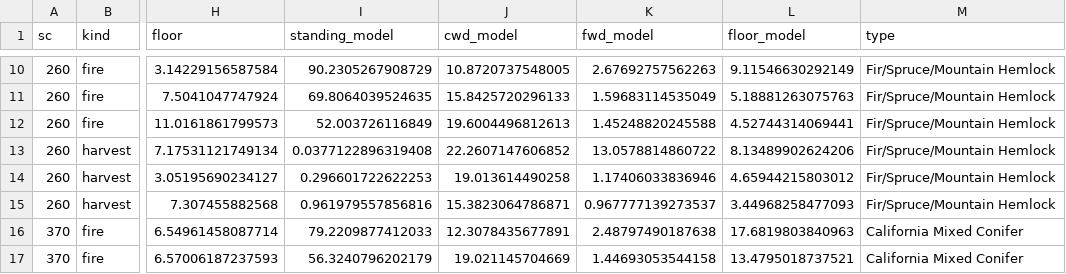
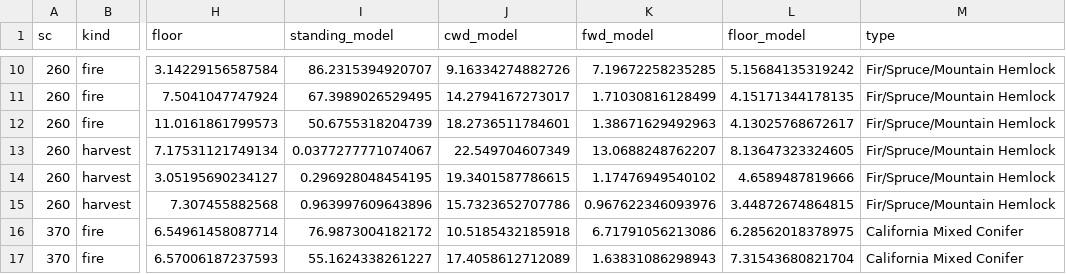
Before and after one commit to bsleeter/lucasCore, a CSV file: dev/fia/out-cal-events/young-stand-replacing.csv, drawn as a sheet; only a part is shown, gaps mark what is left out; the diff covers the shown part only; the diff names each change by its address in the sheet, - before the commit and + after, or states it on an @@ line.

```diff
--- a/dev/fia/out-cal-events/young-stand-replacing.csv
+++ b/dev/fia/out-cal-events/young-stand-replacing.csv
-I10 (standing_model): 90.2305267908729
+I10 (standing_model): 86.2315394920707
-J10 (cwd_model): 10.8720737548005
+J10 (cwd_model): 9.16334274882726
-K10 (fwd_model): 2.67692757562263
+K10 (fwd_model): 7.19672258235285
-L10 (floor_model): 9.11546630292149
+L10 (floor_model): 5.15684135319242
-I11 (standing_model): 69.8064039524635
+I11 (standing_model): 67.3989026529495
-J11 (cwd_model): 15.8425720296133
+J11 (cwd_model): 14.2794167273017
-K11 (fwd_model): 1.59683114535049
+K11 (fwd_model): 1.71030816128499
-L11 (floor_model): 5.18881263075763
+L11 (floor_model): 4.15171344178135
-I12 (standing_model): 52.003726116849
+I12 (standing_model): 50.6755318204739
-J12 (cwd_model): 19.6004496812613
+J12 (cwd_model): 18.2736511784601
-K12 (fwd_model): 1.45248820245588
+K12 (fwd_model): 1.38671629492963
-L12 (floor_model): 4.52744314069441
+L12 (floor_model): 4.13025768672617
-I13 (standing_model): 0.0377122896319408
+I13 (standing_model): 0.0377277771074067
-J13 (cwd_model): 22.2607147606852
+J13 (cwd_model): 22.549704607349
-K13 (fwd_model): 13.0578814860722
+K13 (fwd_model): 13.0688248762207
-L13 (floor_model): 8.13489902624206
+L13 (floor_model): 8.13647323324605
-I14 (standing_model): 0.296601722622253
+I14 (standing_model): 0.296928048454195
-J14 (cwd_model): 19.013614490258
+J14 (cwd_model): 19.3401587786615
-K14 (fwd_model): 1.17406033836946
+K14 (fwd_model): 1.17476949540102
-L14 (floor_model): 4.65944215803012
+L14 (floor_model): 4.6589487819666
-I15 (standing_model): 0.961979557856816
+I15 (standing_model): 0.963997609643896
-J15 (cwd_model): 15.3823064786871
+J15 (cwd_model): 15.7323652707786
-K15 (fwd_model): 0.967777139273537
+K15 (fwd_model): 0.967622346093976
-L15 (floor_model): 3.44968258477093
+L15 (floor_model): 3.44872674864815
-I16 (standing_model): 79.2209877412033
+I16 (standing_model): 76.9873004182172
-J16 (cwd_model): 12.3078435677891
+J16 (cwd_model): 10.5185432185918
-K16 (fwd_model): 2.48797490187638
+K16 (fwd_model): 6.71791056213086
-L16 (floor_model): 17.6819803840963
+L16 (floor_model): 6.28562018378975
-I17 (standing_model): 56.3240796202179
+I17 (standing_model): 55.1624338261227
-J17 (cwd_model): 19.021145704669
+J17 (cwd_model): 17.4058612712089
-K17 (fwd_model): 1.44693053544158
+K17 (fwd_model): 1.63831086298943
-L17 (floor_model): 13.4795018737521
+L17 (floor_model): 7.31543680821704
```
Also changed, not shown: 76 edited cells elsewhere in this file, dev/fia/out-cal-events/mature-fit.csv, dev/fia/out-cal-events/multipliers.csv, 4 other files.
